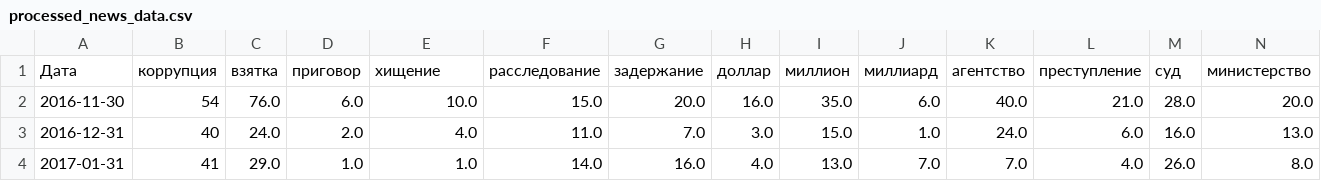
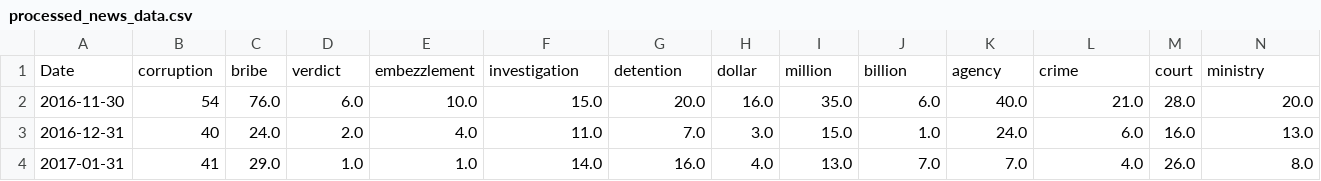
Before and after one commit to W1lden/Corruption_Crime_Forecasting_Kazakhstan, a CSV file: data/processed_news_data.csv, drawn as a sheet; only a part is shown; removed rows and columns are numbered as before the commit, all else as after; rows hold the shown columns only; the diff names each change by its address in the sheet, - before the commit and + after, or states it on an @@ line.

```diff
--- a/data/processed_news_data.csv
+++ b/data/processed_news_data.csv
-row 1: Дата | коррупция | взятка | приговор | хищение | расследование | задержание | доллар | миллион | миллиард | агентство | преступление | суд | министерство
+row 1: Date | corruption | bribe | verdict | embezzlement | investigation | detention | dollar | million | billion | agency | crime | court | ministry
```
Also changed, not shown: 22 other files.
